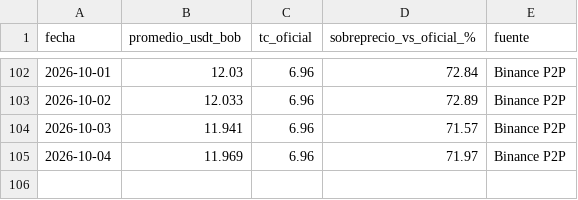
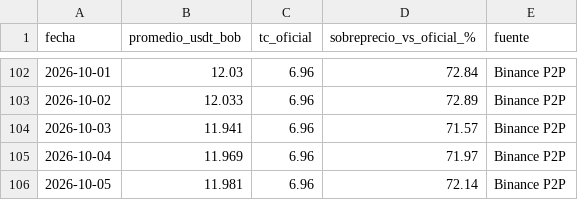
Before and after one commit to davidelcaminode-collab/Tabla-Comparativa-USD-Vs-USDT-y-BOB, a CSV file: historial_usdt_bob.csv, drawn as a sheet; only a part is shown, gaps mark what is left out.

```diff
--- a/historial_usdt_bob.csv
+++ b/historial_usdt_bob.csv
@@ -105 +105,2 @@ fecha,promedio_usdt_bob,tc_oficial,sobreprecio_vs_oficial_%,fuente
 2026-10-04,11.969,6.96,71.97,Binance P2P
+2026-10-05,11.981,6.96,72.14,Binance P2P
```
Also changed, not shown: 1 other file.
